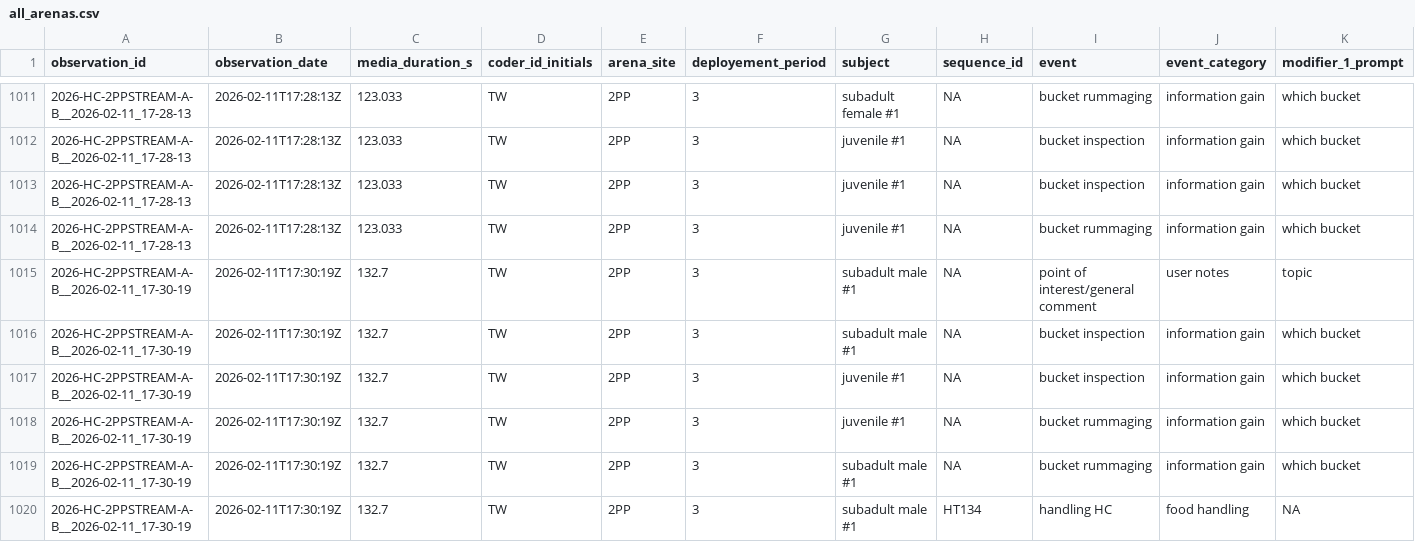
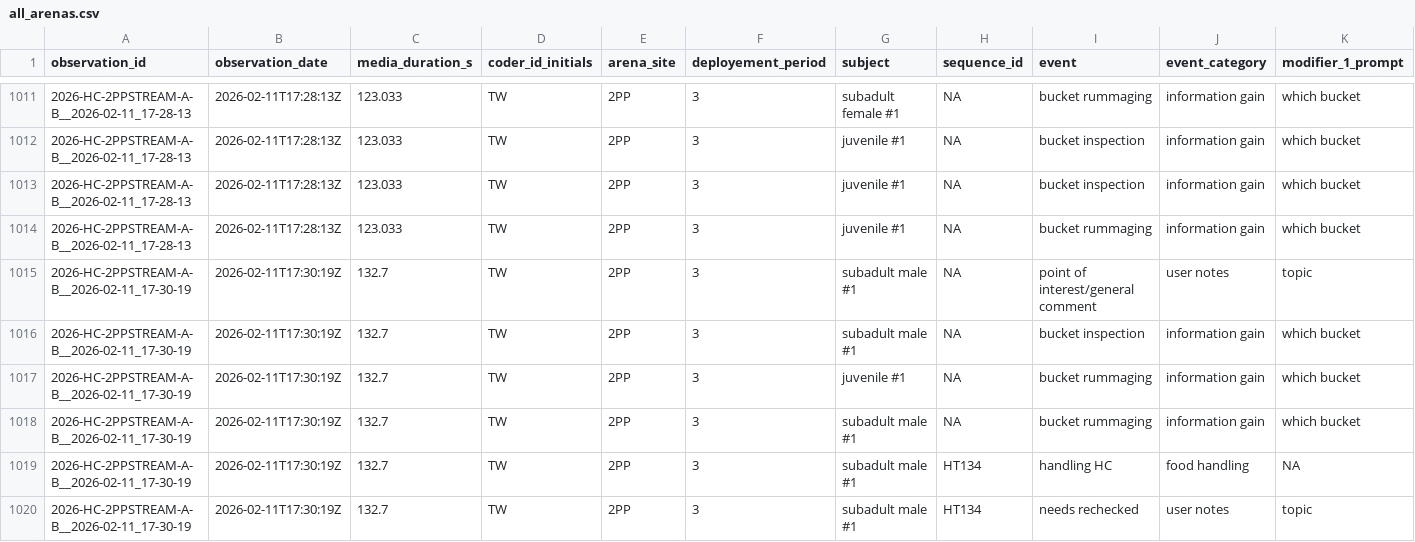
Before and after one commit to teressawesley/Capuchin_HC_foraging_efficiency_and_selectivity, a CSV file: generated_data/all_arenas.csv, drawn as a sheet; only a part is shown, gaps mark what is left out; the shorter side is filled out with more unchanged rows; rows hold the shown columns only; the diff names each change by its address in the sheet, - before the commit and + after, or states it on an @@ line.

```diff
--- a/generated_data/all_arenas.csv
+++ b/generated_data/all_arenas.csv
-row 1017: 2026-HC-2PPSTREAM-A-B__2026-02-11_17-30-19 | 2026-02-11T17:30:19Z | 132.7 | TW | 2PP | 3 | juvenile #1 | NA | bucket inspection | information gain | which bucket
```
Also changed, not shown: 1 other file.
